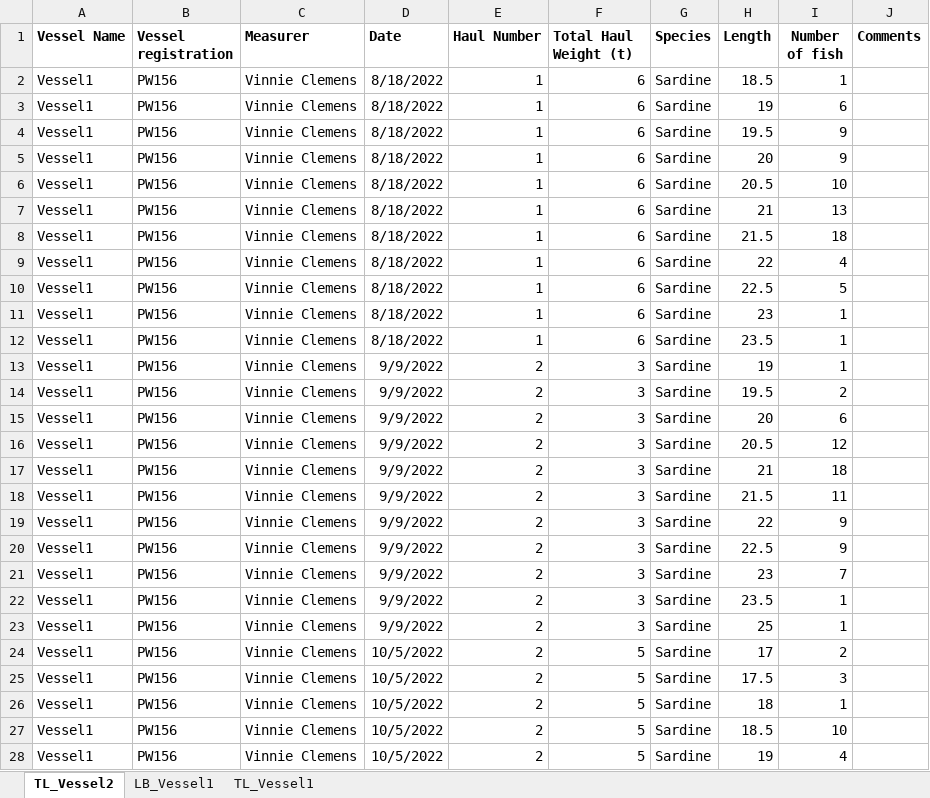
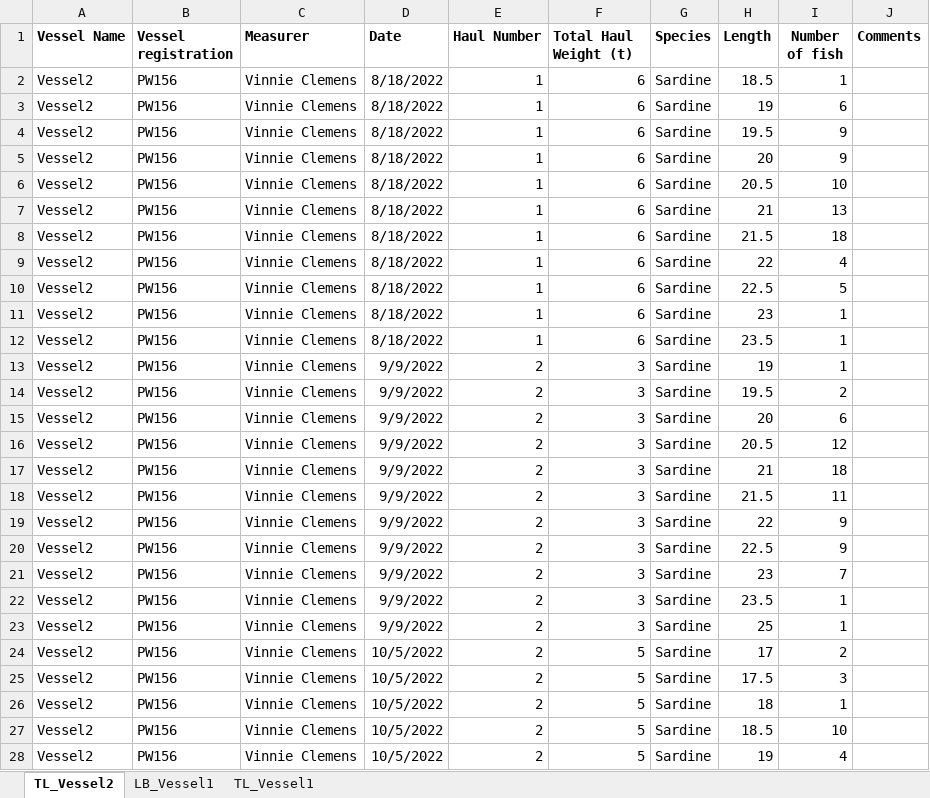
Before and after one commit to JoeRibeiro/FSPsmallpelagics, an Excel workbook: Data/Fishers/FSP_Database_Fishers2223.xlsx, sheet TL_Vessel2, drawn as a sheet; only a part is shown; values as stored, in another font and other column widths than the file's, no borders; the diff covers the shown part only; the diff names each change by its address in the sheet, - before the commit and + after, or states it on an @@ line.

Commit message:
Excel entry error caused error in plots

```diff
--- a/Data/Fishers/FSP_Database_Fishers2223.xlsx (sheet TL_Vessel2)
+++ b/Data/Fishers/FSP_Database_Fishers2223.xlsx (sheet TL_Vessel2)
-A2:A28 (Vessel Name): Vessel1
+A2:A28 (Vessel Name): Vessel2
```
Also changed, not shown: 17 edited cells elsewhere in this sheet, 11 other files.
